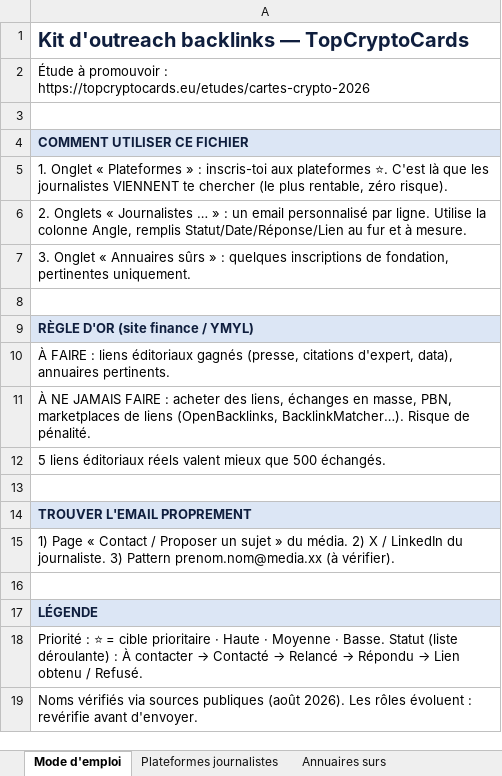
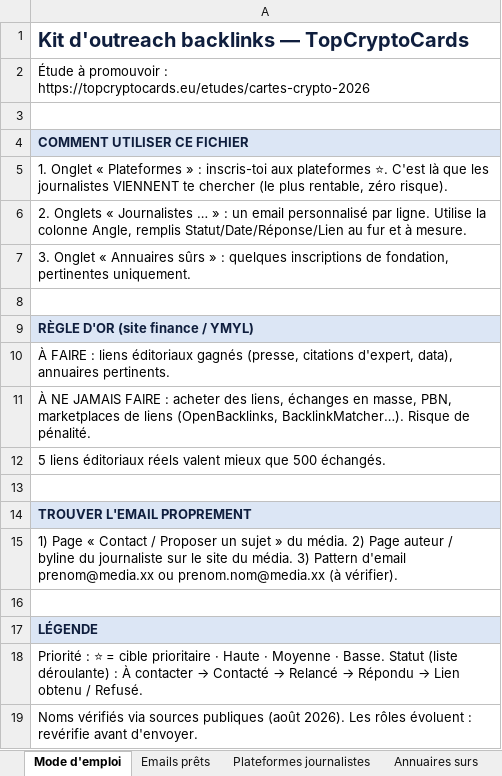
Before and after one commit to Tipitee/CryptoCardCompare, an Excel workbook: seo/backlinks-outreach.xlsx, sheet Mode d'emploi, drawn as a sheet; values as stored, in another font and other column widths than the file's, no borders; the diff names each change by its address in the sheet, - before the commit and + after, or states it on an @@ line.

```diff
--- a/seo/backlinks-outreach.xlsx (sheet Mode d'emploi)
+++ b/seo/backlinks-outreach.xlsx (sheet Mode d'emploi)
+sheet tab: Emails prêts
-A15: …média. 2) X / LinkedIn du journaliste. 3) Pattern prenom.nom@media.xx (à…
+A15: …média. 2) Page auteur / byline du journaliste sur le site du média. 3) Pattern d'email prenom@media.xx ou prenom.nom@media.xx (à…
```
Also changed, not shown: sheet Journalistes FR, sheet Journalistes DE-ES-IT, sheet Journalistes EN-Intl, 18 other files.
